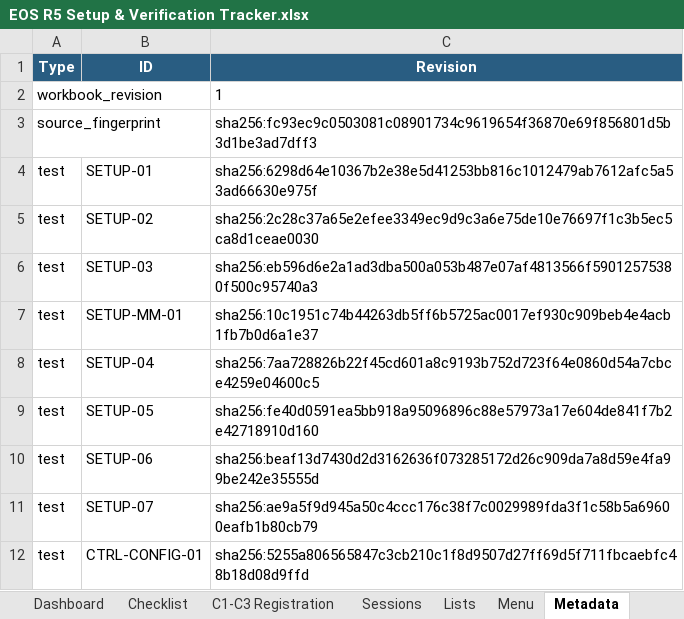
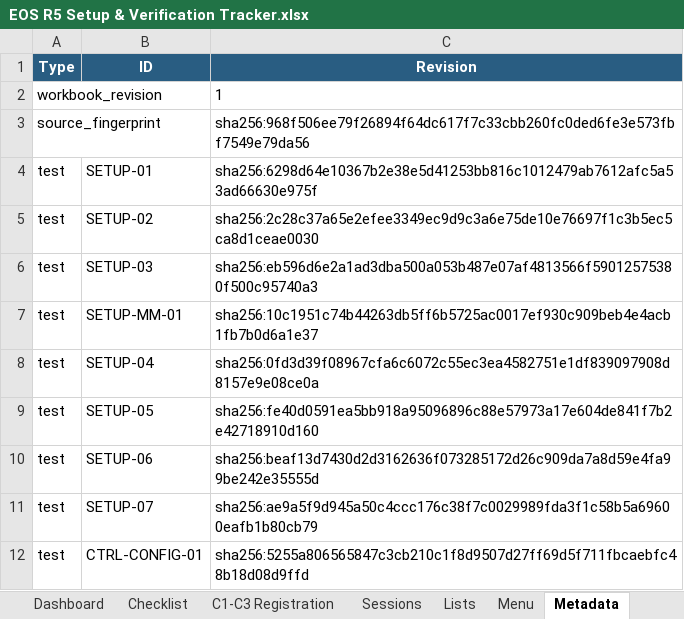
Before and after one commit to amballin/R5-Quick-Reference, an Excel workbook: docs/downloads/EOS R5 Setup & Verification Tracker.xlsx, sheet Metadata, drawn as a sheet; only a part is shown; values as stored, in another font and other column widths than the file's, no borders; the diff names each change by its address in the sheet, - before the commit and + after, or states it on an @@ line.

```diff
--- a/docs/downloads/EOS R5 Setup & Verification Tracker.xlsx (sheet Metadata)
+++ b/docs/downloads/EOS R5 Setup & Verification Tracker.xlsx (sheet Metadata)
-C3 (Revision): sha256:fc93ec9c0503081c08901734c9619654f36870e69f856801d5b3d1be3ad7dff3
+C3 (Revision): sha256:968f506ee79f26894f64dc617f7c33cbb260fc0ded6fe3e573fbf7549e79da56
-C8 (Revision): sha256:7aa728826b22f45cd601a8c9193b752d723f64e0860d54a7cbce4259e04600c5
+C8 (Revision): sha256:0fd3d39f08967cfa6c6072c55ec3ea4582751e1df839097908d8157e9e08ce0a
```
Also changed, not shown: sheet C1-C3 Registration, sheet Lists, sheet Checklist, sheet Menu, charts or pictures, docs/downloads/Subject Settings Matrix.xlsx, 18 other files.
